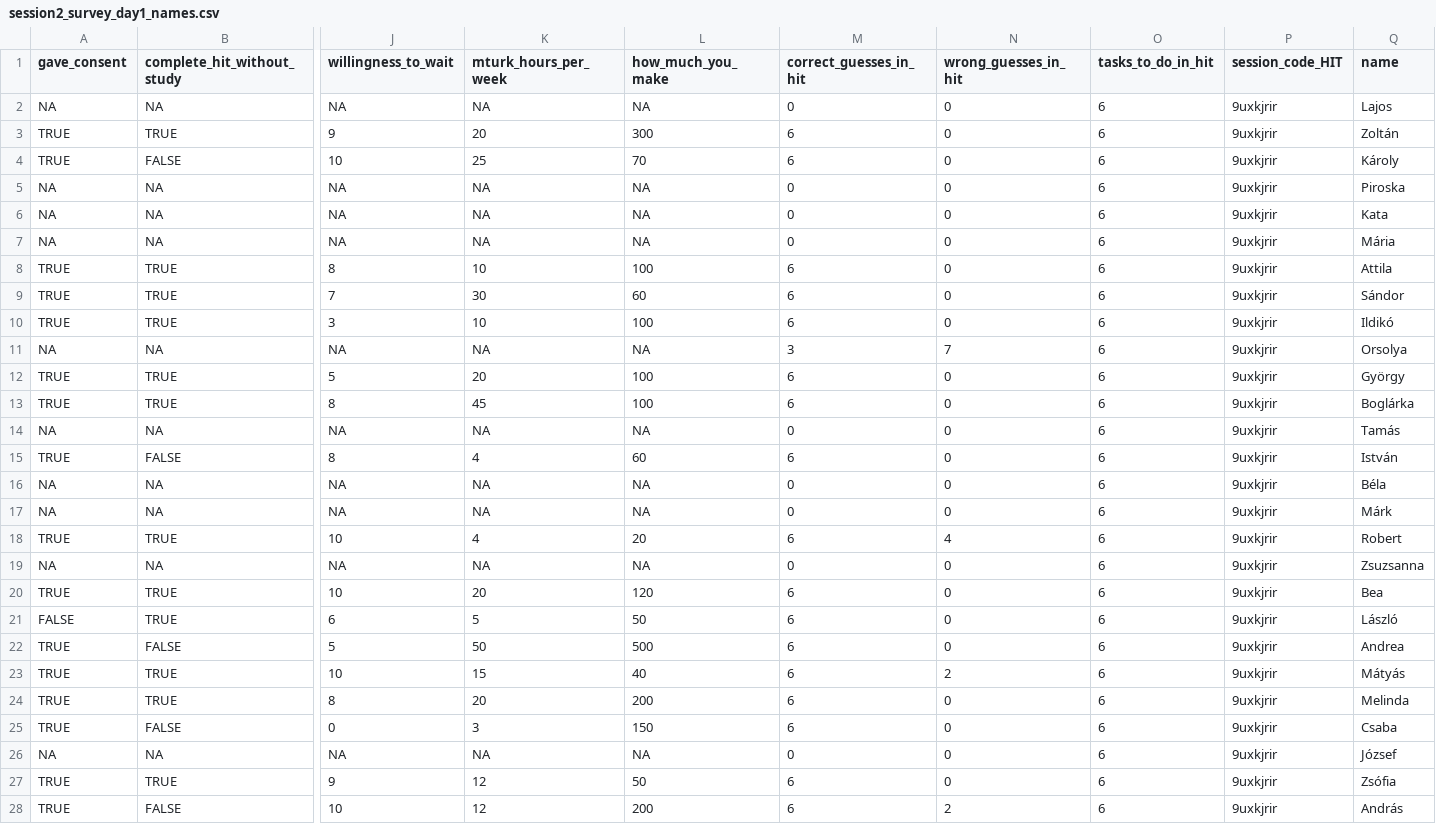
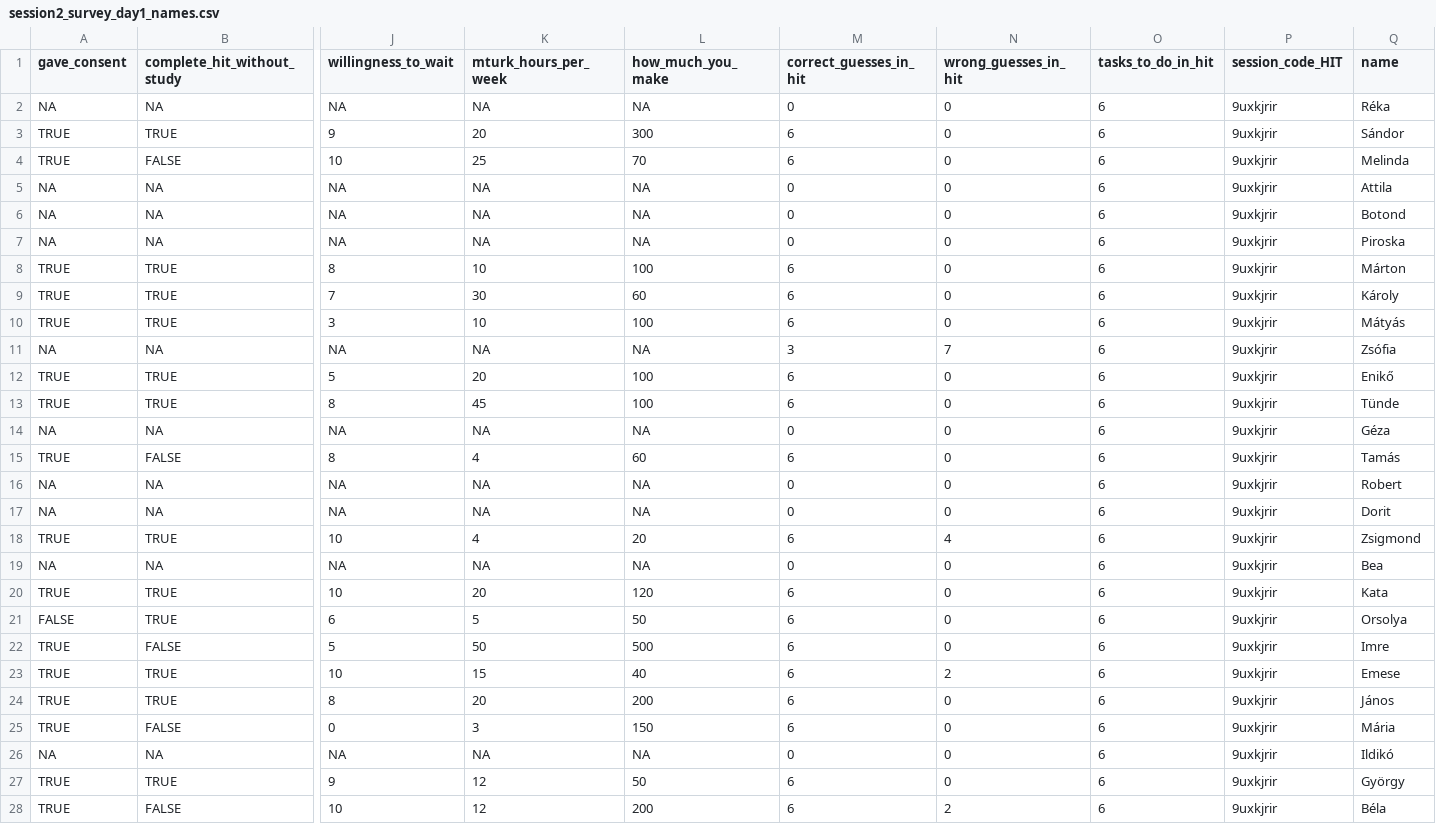
Before and after one commit to MarcKaufmann/R-Coding, a CSV file: exam-out/session2_survey_day1_names.csv, drawn as a sheet; only a part is shown, gaps mark what is left out; removed rows and columns are numbered as before the commit, all else as after; rows hold the shown columns only; the diff covers the shown part only; the diff names each change by its address in the sheet, - before the commit and + after, or states it on an @@ line.

```diff
--- a/exam-out/session2_survey_day1_names.csv
+++ b/exam-out/session2_survey_day1_names.csv
-Q2 (name): Lajos
+Q2 (name): Réka
-Q3 (name): Zoltán
+Q3 (name): Sándor
-Q4 (name): Károly
+Q4 (name): Melinda
+row 5: NA | NA | NA | NA | NA | 0 | 0 | 6 | 9uxkjrir | Attila
+row 6: NA | NA | NA | NA | NA | 0 | 0 | 6 | 9uxkjrir | Botond
-row 6: NA | NA | NA | NA | NA | 0 | 0 | 6 | 9uxkjrir | Kata
-row 7: NA | NA | NA | NA | NA | 0 | 0 | 6 | 9uxkjrir | Mária
-Q8 (name): Attila
+Q8 (name): Márton
-Q9 (name): Sándor
+Q9 (name): Károly
-Q10 (name): Ildikó
+Q10 (name): Mátyás
-Q11 (name): Orsolya
+Q11 (name): Zsófia
-Q12 (name): György
+Q12 (name): Enikő
-Q13 (name): Boglárka
+Q13 (name): Tünde
-Q14 (name): Tamás
+Q14 (name): Géza
-Q15 (name): István
+Q15 (name): Tamás
-Q16 (name): Béla
+Q16 (name): Robert
-Q17 (name): Márk
+Q17 (name): Dorit
-Q18 (name): Robert
+Q18 (name): Zsigmond
-Q19 (name): Zsuzsanna
+Q19 (name): Bea
-Q20 (name): Bea
+Q20 (name): Kata
-Q21 (name): László
+Q21 (name): Orsolya
-Q22 (name): Andrea
+Q22 (name): Imre
-Q23 (name): Mátyás
+Q23 (name): Emese
-Q24 (name): Melinda
+Q24 (name): János
-Q25 (name): Csaba
+Q25 (name): Mária
-Q26 (name): József
+Q26 (name): Ildikó
-Q27 (name): Zsófia
+Q27 (name): György
-Q28 (name): András
+Q28 (name): Béla
```
Also changed, not shown: 5 edited cells elsewhere in this file, exam-out/session1_day1_names.csv, exam-out/session1_survey_day1_names.csv, 8 other files.
